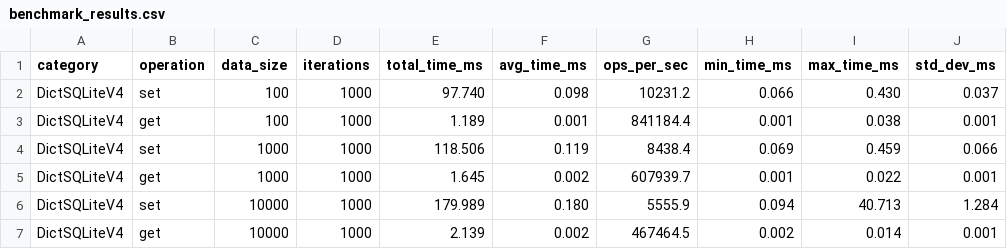
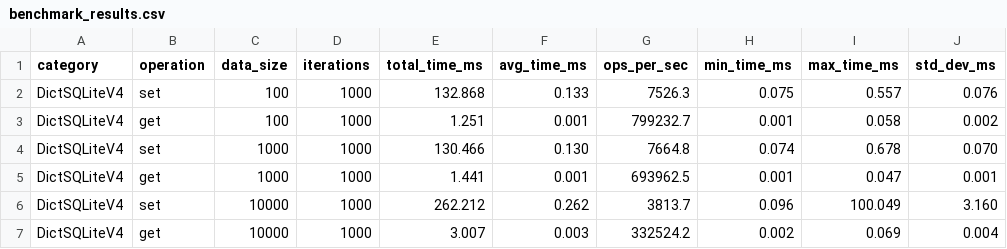
Before and after one commit to disnana/DictSQLite, a CSV file: dictsqlite_v2/dictsqlite/benchmark/benchmark_results.csv, drawn as a sheet; only a part is shown; the diff covers the shown part only.

```diff
--- a/dictsqlite_v2/dictsqlite/benchmark/benchmark_results.csv
+++ b/dictsqlite_v2/dictsqlite/benchmark/benchmark_results.csv
@@ -1,7 +1,7 @@
 category,operation,data_size,iterations,total_time_ms,avg_time_ms,ops_per_sec,min_time_ms,max_time_ms,std_dev_ms
-DictSQLiteV4,set,100,1000,97.740,0.098,10231.2,0.066,0.430,0.037
-DictSQLiteV4,get,100,1000,1.189,0.001,841184.4,0.001,0.038,0.001
-DictSQLiteV4,set,1000,1000,118.506,0.119,8438.4,0.069,0.459,0.066
-DictSQLiteV4,get,1000,1000,1.645,0.002,607939.7,0.001,0.022,0.001
-DictSQLiteV4,set,10000,1000,179.989,0.180,5555.9,0.094,40.713,1.284
-DictSQLiteV4,get,10000,1000,2.139,0.002,467464.5,0.002,0.014,0.001
+DictSQLiteV4,set,100,1000,132.868,0.133,7526.3,0.075,0.557,0.076
+DictSQLiteV4,get,100,1000,1.251,0.001,799232.7,0.001,0.058,0.002
+DictSQLiteV4,set,1000,1000,130.466,0.130,7664.8,0.074,0.678,0.070
+DictSQLiteV4,get,1000,1000,1.441,0.001,693962.5,0.001,0.047,0.001
+DictSQLiteV4,set,10000,1000,262.212,0.262,3813.7,0.096,100.049,3.160
+DictSQLiteV4,get,10000,1000,3.007,0.003,332524.2,0.002,0.069,0.004
```
Also changed, not shown: 51 edited cells elsewhere in this file, 1 other file.
